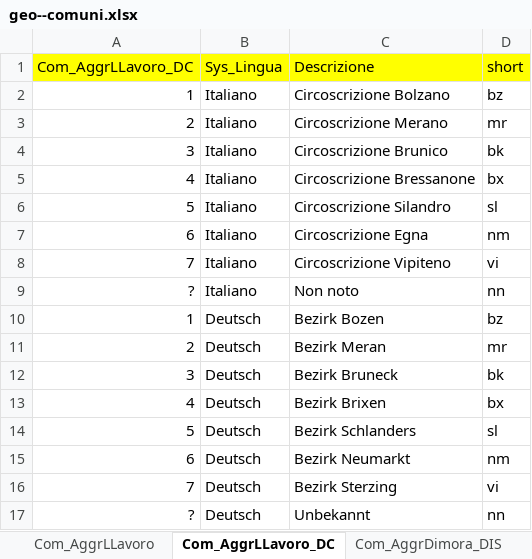
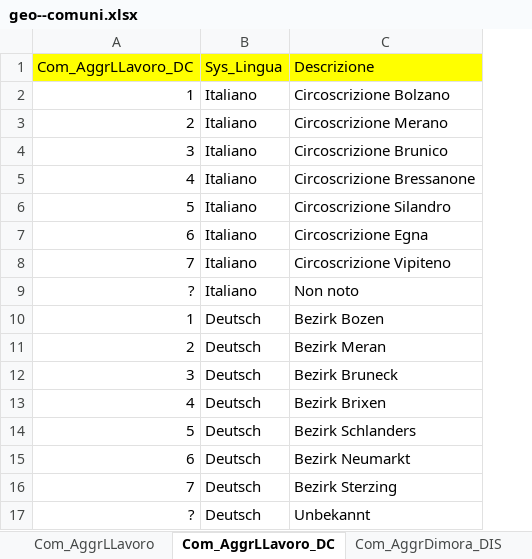
Before and after one commit to walter-niedermair/motioncharts, an Excel workbook: d/geo--comuni.xlsx, sheet Com_AggrLLavoro_DC, drawn as a sheet; values as stored, in another font and other column widths than the file's, no borders; the diff names each change by its address in the sheet, - before the commit and + after, or states it on an @@ line.

Commit message:
removed short in table of ASDimora

```diff
--- a/d/geo--comuni.xlsx (sheet Com_AggrLLavoro_DC)
+++ b/d/geo--comuni.xlsx (sheet Com_AggrLLavoro_DC)
-column D (short), rows 2-17: bz | mr | bk | bx | sl | nm | vi | nn | bz | mr | bk | bx | sl | nm | vi | nn
```
Also changed, not shown: sheet Comuni, charts or pictures.
